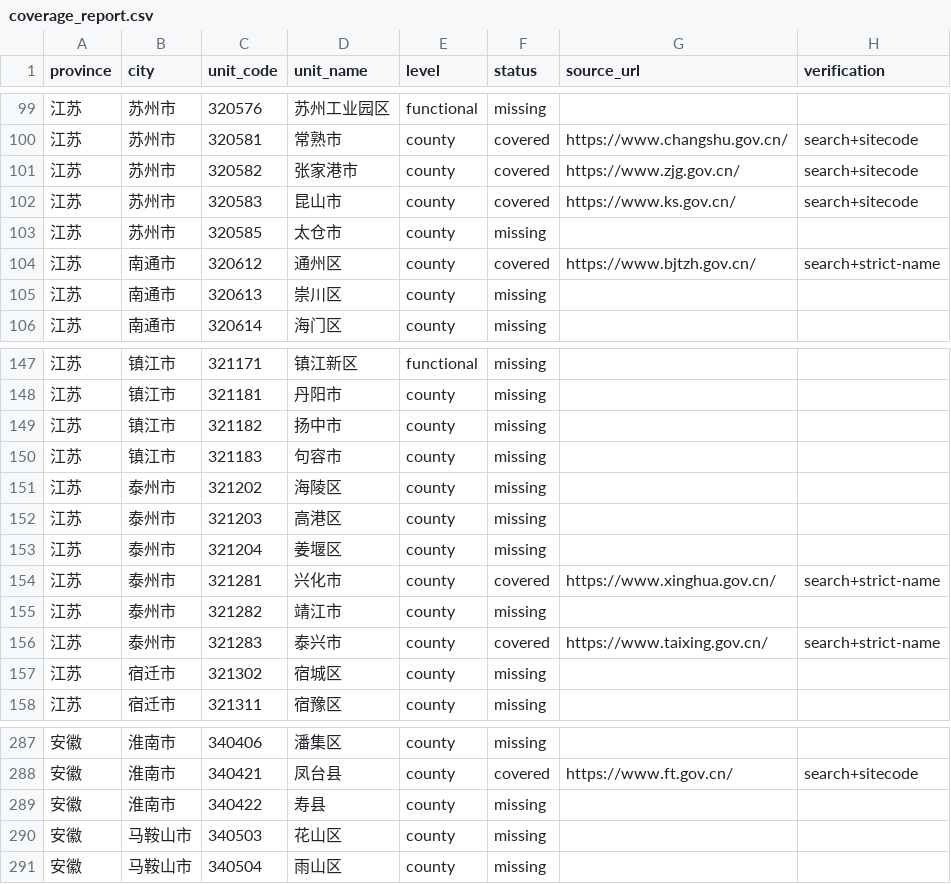
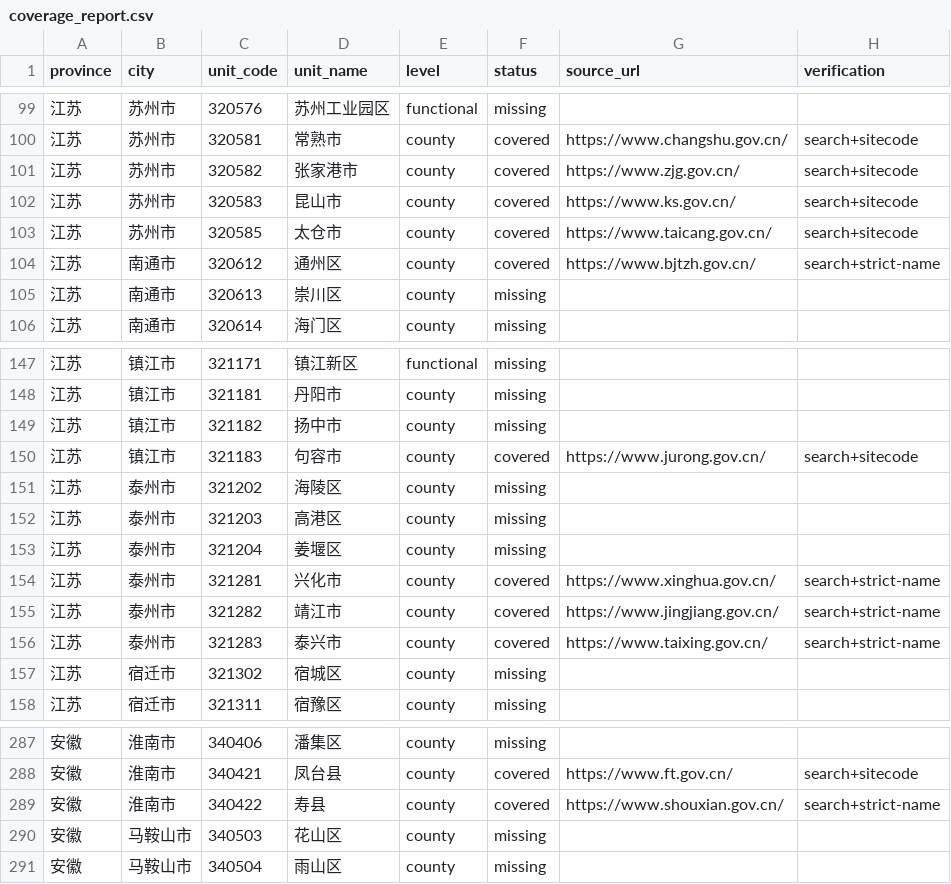
Before and after one commit to wanlingren/job-radar, a CSV file: config/coverage_report.csv, drawn as a sheet; only a part is shown, gaps mark what is left out.

```diff
--- a/config/coverage_report.csv
+++ b/config/coverage_report.csv
@@ -102,3 +102,3 @@ province,city,unit_code,unit_name,level,status,source_url,verification
 江苏,苏州市,320583,昆山市,county,covered,https://www.ks.gov.cn/,search+sitecode
-江苏,苏州市,320585,太仓市,county,missing,,
+江苏,苏州市,320585,太仓市,county,covered,https://www.taicang.gov.cn/,search+sitecode
 江苏,南通市,320612,通州区,county,covered,https://www.bjtzh.gov.cn/,search+strict-name
@@ -149,3 +149,3 @@ province,city,unit_code,unit_name,level,status,source_url,verification
 江苏,镇江市,321182,扬中市,county,missing,,
-江苏,镇江市,321183,句容市,county,missing,,
+江苏,镇江市,321183,句容市,county,covered,https://www.jurong.gov.cn/,search+sitecode
 江苏,泰州市,321202,海陵区,county,missing,,
@@ -154,3 +154,3 @@ province,city,unit_code,unit_name,level,status,source_url,verification
 江苏,泰州市,321281,兴化市,county,covered,https://www.xinghua.gov.cn/,search+strict-name
-江苏,泰州市,321282,靖江市,county,missing,,
+江苏,泰州市,321282,靖江市,county,covered,https://www.jingjiang.gov.cn/,search+strict-name
 江苏,泰州市,321283,泰兴市,county,covered,https://www.taixing.gov.cn/,search+strict-name
@@ -288,3 +288,3 @@ province,city,unit_code,unit_name,level,status,source_url,verification
 安徽,淮南市,340421,凤台县,county,covered,https://www.ft.gov.cn/,search+sitecode
-安徽,淮南市,340422,寿县,county,missing,,
+安徽,淮南市,340422,寿县,county,covered,https://www.shouxian.gov.cn/,search+strict-name
 安徽,马鞍山市,340503,花山区,county,missing,,
```
Also changed, not shown: config/discovered_sources.csv, config/discovered_universities.csv, 16 other files.
